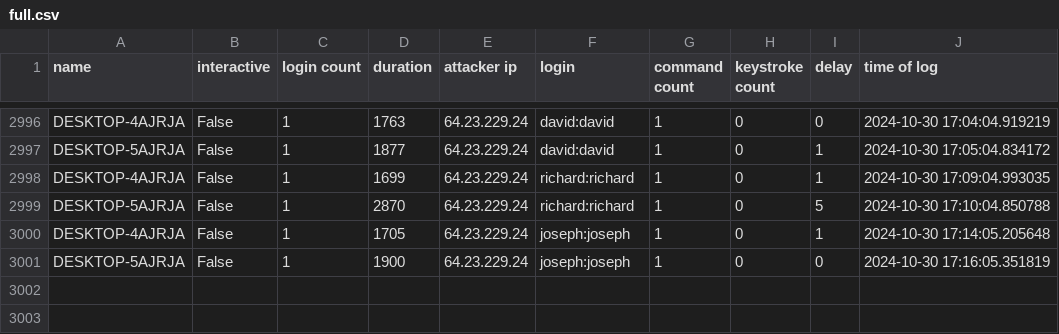
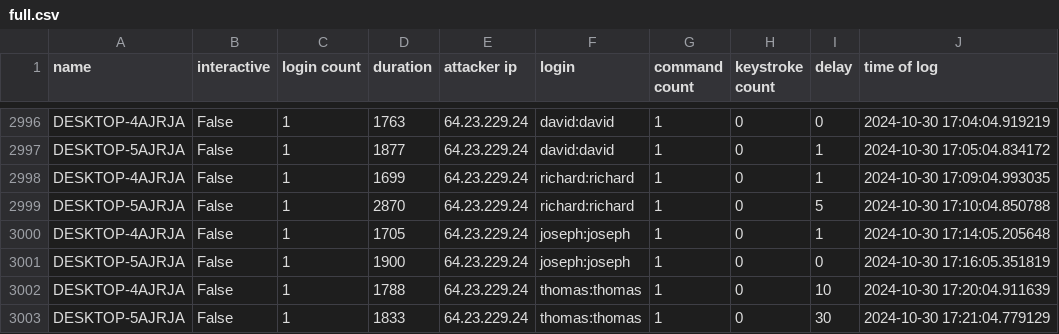
Before and after one commit to ryanfleming23/honeypot-group-1a, a CSV file: dat/full.csv, drawn as a sheet; only a part is shown, gaps mark what is left out; the diff names each change by its address in the sheet, - before the commit and + after, or states it on an @@ line.

Commit message:
auto commit Wed 30 Oct 2024 05:25:02 PM EDT

```diff
--- a/dat/full.csv
+++ b/dat/full.csv
+row 3002: DESKTOP-4AJRJA | False | 1 | 1788 | 64.23.229.24 | thomas:thomas | 1 | 0 | 10 | 2024-10-30 17:20:04.911639
+row 3003: DESKTOP-5AJRJA | False | 1 | 1833 | 64.23.229.24 | thomas:thomas | 1 | 0 | 30 | 2024-10-30 17:21:04.779129
```
